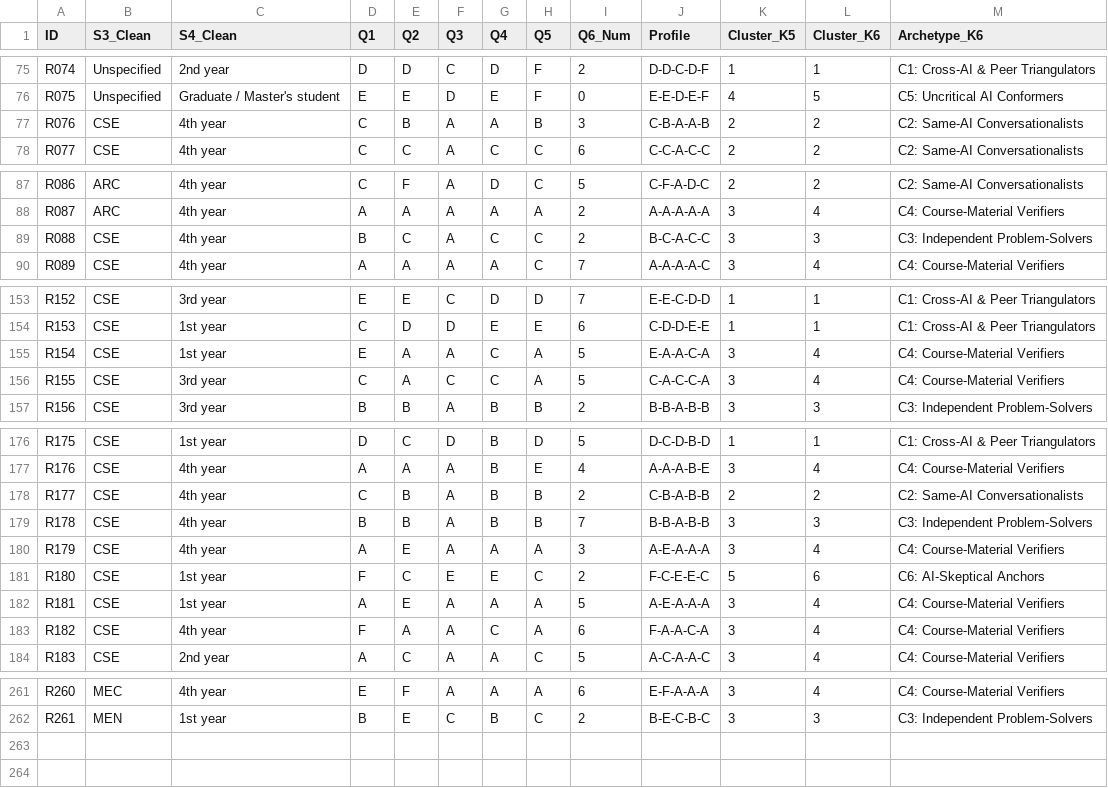
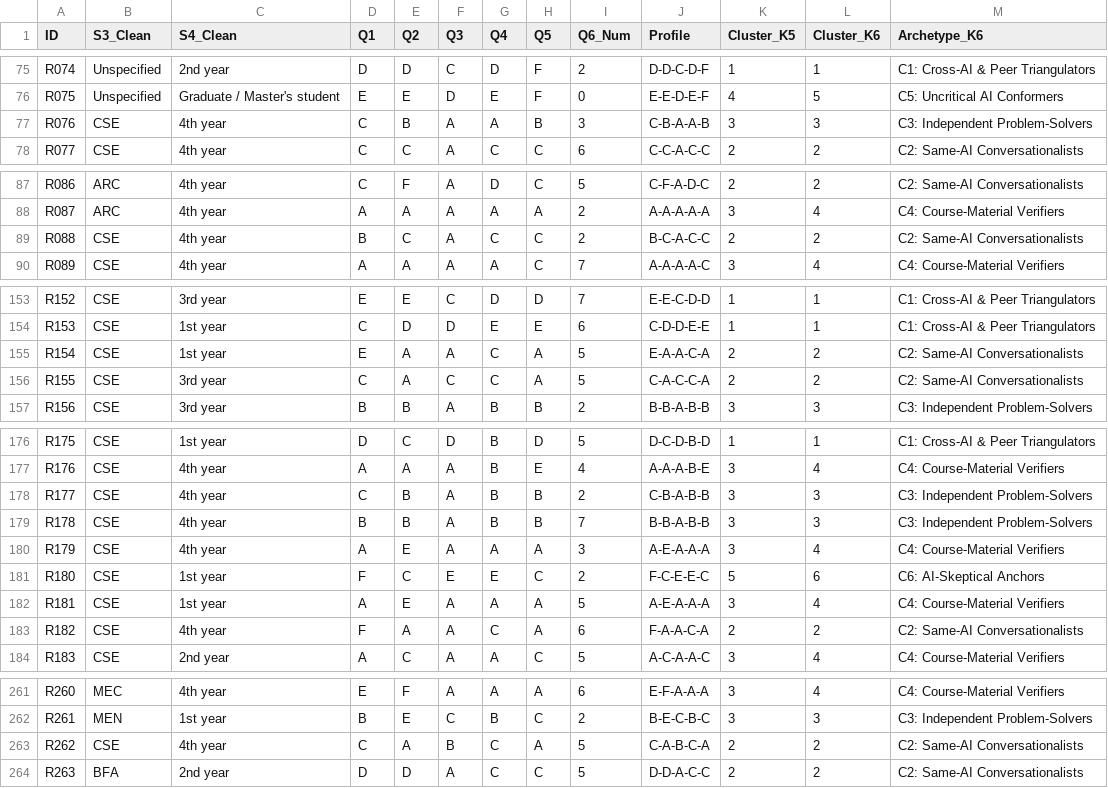
Before and after one commit to youngazier/Elective-1---Data-Analysis-in-High-Dimensions, a CSV file: output/tables/cleaned_responses.csv, drawn as a sheet; only a part is shown, gaps mark what is left out; the diff covers the shown part only.

```diff
--- a/output/tables/cleaned_responses.csv
+++ b/output/tables/cleaned_responses.csv
@@ -76,3 +76,3 @@
 "R075","Unspecified","Graduate / Master's student","E","E","D","E","F",0,"E-E-D-E-F",4,5,"C5: Uncritical AI Conformers"
-"R076","CSE","4th year","C","B","A","A","B",3,"C-B-A-A-B",2,2,"C2: Same-AI Conversationalists"
+"R076","CSE","4th year","C","B","A","A","B",3,"C-B-A-A-B",3,3,"C3: Independent Problem-Solvers"
 "R077","CSE","4th year","C","C","A","C","C",6,"C-C-A-C-C",2,2,"C2: Same-AI Conversationalists"
@@ -88,3 +88,3 @@
 "R087","ARC","4th year","A","A","A","A","A",2,"A-A-A-A-A",3,4,"C4: Course-Material Verifiers"
-"R088","CSE","4th year","B","C","A","C","C",2,"B-C-A-C-C",3,3,"C3: Independent Problem-Solvers"
+"R088","CSE","4th year","B","C","A","C","C",2,"B-C-A-C-C",2,2,"C2: Same-AI Conversationalists"
 "R089","CSE","4th year","A","A","A","A","C",7,"A-A-A-A-C",3,4,"C4: Course-Material Verifiers"
@@ -154,4 +154,4 @@
 "R153","CSE","1st year","C","D","D","E","E",6,"C-D-D-E-E",1,1,"C1: Cross-AI & Peer Triangulators"
-"R154","CSE","1st year","E","A","A","C","A",5,"E-A-A-C-A",3,4,"C4: Course-Material Verifiers"
-"R155","CSE","3rd year","C","A","C","C","A",5,"C-A-C-C-A",3,4,"C4: Course-Material Verifiers"
+"R154","CSE","1st year","E","A","A","C","A",5,"E-A-A-C-A",2,2,"C2: Same-AI Conversationalists"
+"R155","CSE","3rd year","C","A","C","C","A",5,"C-A-C-C-A",2,2,"C2: Same-AI Conversationalists"
 "R156","CSE","3rd year","B","B","A","B","B",2,"B-B-A-B-B",3,3,"C3: Independent Problem-Solvers"
@@ -177,3 +177,3 @@
 "R176","CSE","4th year","A","A","A","B","E",4,"A-A-A-B-E",3,4,"C4: Course-Material Verifiers"
-"R177","CSE","4th year","C","B","A","B","B",2,"C-B-A-B-B",2,2,"C2: Same-AI Conversationalists"
+"R177","CSE","4th year","C","B","A","B","B",2,"C-B-A-B-B",3,3,"C3: Independent Problem-Solvers"
 "R178","CSE","4th year","B","B","A","B","B",7,"B-B-A-B-B",3,3,"C3: Independent Problem-Solvers"
@@ -182,3 +182,3 @@
 "R181","CSE","1st year","A","E","A","A","A",5,"A-E-A-A-A",3,4,"C4: Course-Material Verifiers"
-"R182","CSE","4th year","F","A","A","C","A",6,"F-A-A-C-A",3,4,"C4: Course-Material Verifiers"
+"R182","CSE","4th year","F","A","A","C","A",6,"F-A-A-C-A",2,2,"C2: Same-AI Conversationalists"
 "R183","CSE","2nd year","A","C","A","A","C",5,"A-C-A-A-C",3,4,"C4: Course-Material Verifiers"
@@ -262 +262,3 @@
 "R261","MEN","1st year","B","E","C","B","C",2,"B-E-C-B-C",3,3,"C3: Independent Problem-Solvers"
+"R262","CSE","4th year","C","A","B","C","A",5,"C-A-B-C-A",2,2,"C2: Same-AI Conversationalists"
+"R263","BFA","2nd year","D","D","A","C","C",5,"D-D-A-C-C",2,2,"C2: Same-AI Conversationalists"
```
Also changed, not shown: 6 edited cells elsewhere in this file, When AI Disagrees With You_ How University Students Respond to Uncertain AI Answers (Responses) - Form Responses 1.csv, output/tables/external_validation_q6_k6.csv, 50 other files.
